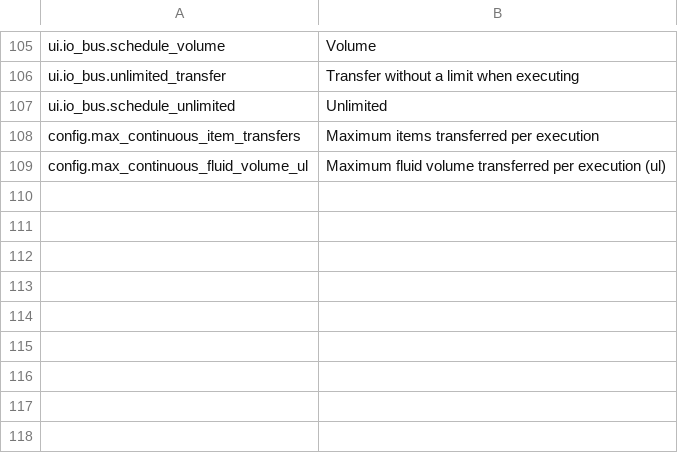
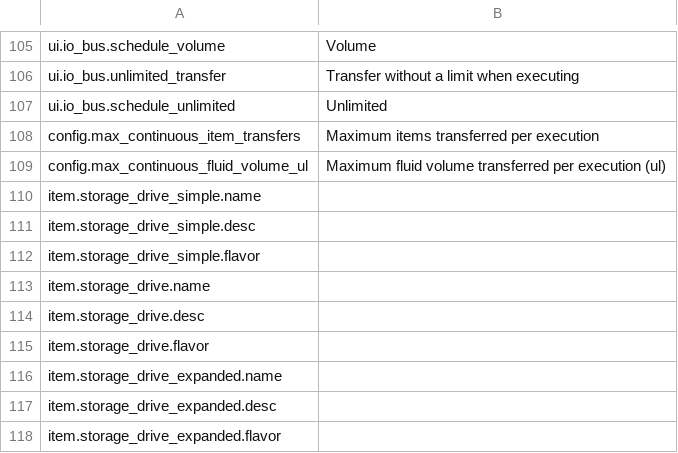
Before and after one commit to EikoocS/DigitalLogistics, a CSV file: Localization/en.csv, drawn as a sheet; only a part is shown, gaps mark what is left out; the diff names each change by its address in the sheet, - before the commit and + after, or states it on an @@ line.

```diff
--- a/Localization/en.csv
+++ b/Localization/en.csv
+row 110: item.storage_drive_simple.name
+row 111: item.storage_drive_simple.desc
+row 112: item.storage_drive_simple.flavor
+row 113: item.storage_drive.name
+row 114: item.storage_drive.desc
+row 115: item.storage_drive.flavor
+row 116: item.storage_drive_expanded.name
+row 117: item.storage_drive_expanded.desc
+row 118: item.storage_drive_expanded.flavor
```
Also changed, not shown: Localization/zh.csv, 13 other files.
